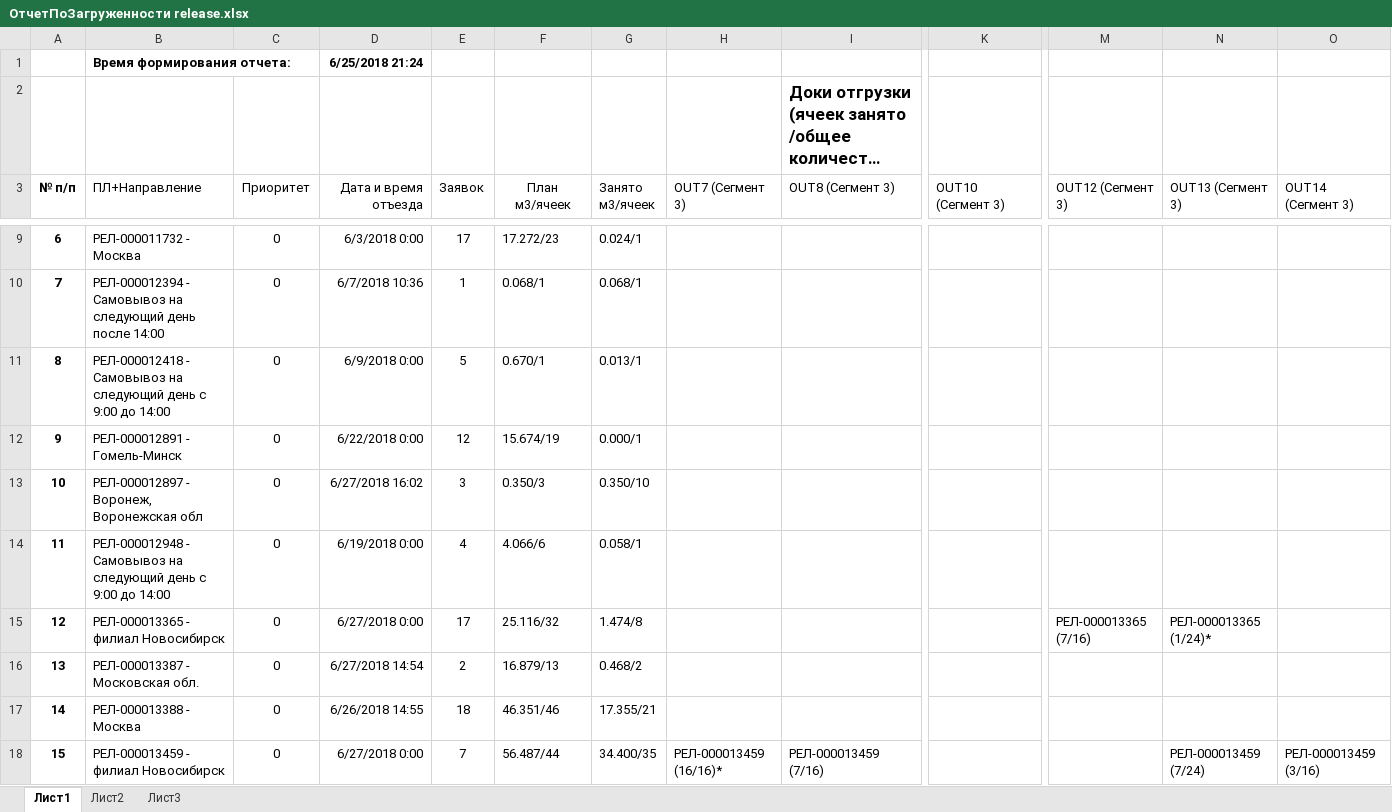
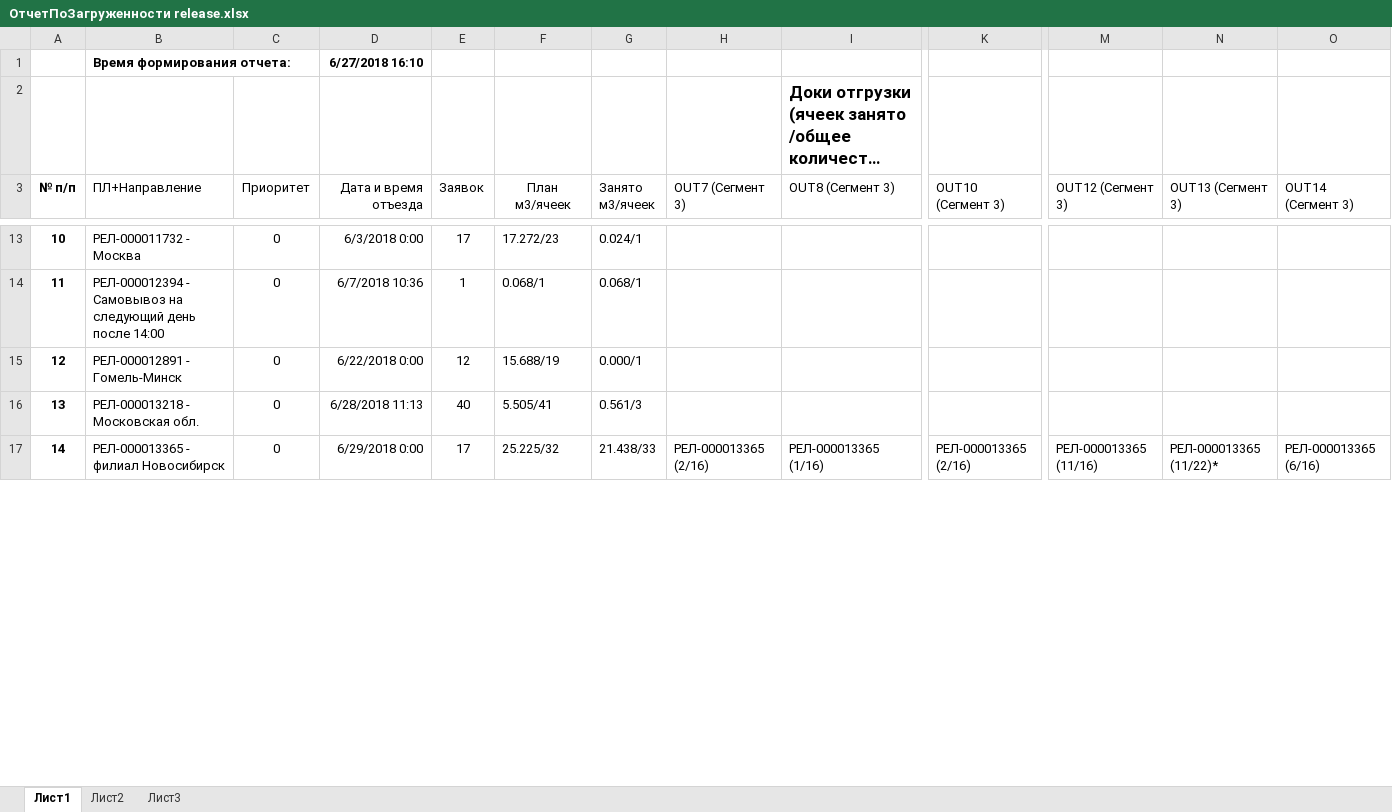
Before and after one commit to AndreyKrbn/SQL-GateLoading, an Excel workbook: ОтчетПоЗагруженности release.xlsx, sheet Лист1, drawn as a sheet; only a part is shown, gaps mark what is left out; long unchanged cells end in …; values as stored, in another font and other column widths than the file's, no borders; table styles not drawn; removed rows and columns are numbered as before the commit, all else as after; rows hold the shown columns only; the diff covers the shown part only; the diff names each change by its address in the sheet, - before the commit and + after, or states it on an @@ line.

Commit message:
Open exec

```diff
--- a/ОтчетПоЗагруженности release.xlsx (sheet Лист1)
+++ b/ОтчетПоЗагруженности release.xlsx (sheet Лист1)
-D1 (Дата и время отъезда): 6/25/2018 21:24
+D1 (Дата и время отъезда): 6/27/2018 16:10
@@ column A (№ п/п) renumbered between rows 7 and 79 @@
-row 11: 8 | РЕЛ-000012418 - Самовывоз на следующий день с 9:00 до 14:00 | 0 | 6/9/2018 0:00 | 5 | 0.670/1 | 0.013/1
-F15 (План м3/ячеек): 15.674/19
+F15 (План м3/ячеек): 15.688/19
-row 13: 10 | РЕЛ-000012897 - Воронеж, Воронежская обл | 0 | 6/27/2018 16:02 | 3 | 0.350/3 | 0.350/10
-row 14: 11 | РЕЛ-000012948 - Самовывоз на следующий день с 9:00 до 14:00 | 0 | 6/19/2018 0:00 | 4 | 4.066/6 | 0.058/1
+row 16: 13 | РЕЛ-000013218 - Московская обл. | 0 | 6/28/2018 11:13 | 40 | 5.505/41 | 0.561/3
-D17 (Дата и время отъезда): 6/27/2018 0:00
+D17 (Дата и время отъезда): 6/29/2018 0:00
-F17 (План м3/ячеек): 25.116/32
+F17 (План м3/ячеек): 25.225/32
-G17 (Занято м3/ячеек): 1.474/8
+G17 (Занято м3/ячеек): 21.438/33
-H17 (OUT7 (Сегмент 3)): (empty)
+H17 (OUT7 (Сегмент 3)): РЕЛ-000013365 (2/16)
-I17 (OUT8 (Сегмент 3)): (empty)
+I17 (OUT8 (Сегмент 3)): РЕЛ-000013365 (1/16)
-K17 (OUT10 (Сегмент 3)): (empty)
+K17 (OUT10 (Сегмент 3)): РЕЛ-000013365 (2/16)
-M17 (OUT12 (Сегмент 3)): РЕЛ-000013365 (7/16)
+M17 (OUT12 (Сегмент 3)): РЕЛ-000013365 (11/16)
-N17 (OUT13 (Сегмент 3)): РЕЛ-000013365 (1/24)*
+N17 (OUT13 (Сегмент 3)): РЕЛ-000013365 (11/22)*
-O17 (OUT14 (Сегмент 3)): (empty)
+O17 (OUT14 (Сегмент 3)): РЕЛ-000013365 (6/16)
-row 16: 13 | РЕЛ-000013387 - Московская обл. | 0 | 6/27/2018 14:54 | 2 | 16.879/13 | 0.468/2
-row 17: 14 | РЕЛ-000013388 - Москва | 0 | 6/26/2018 14:55 | 18 | 46.351/46 | 17.355/21
-row 18: 15 | РЕЛ-000013459 - филиал Новосибирск | 0 | 6/27/2018 0:00 | 7 | 56.487/44 | 34.400/35 | РЕЛ-000013459 (16/16)* | РЕЛ-000013459 (7/16) |  |  | РЕЛ-000013459 (7/24) | РЕЛ-000013459 (3/16)
```
Also changed, not shown: 54 added rows, 76 removed rows and 85 edited cells elsewhere in this sheet.
